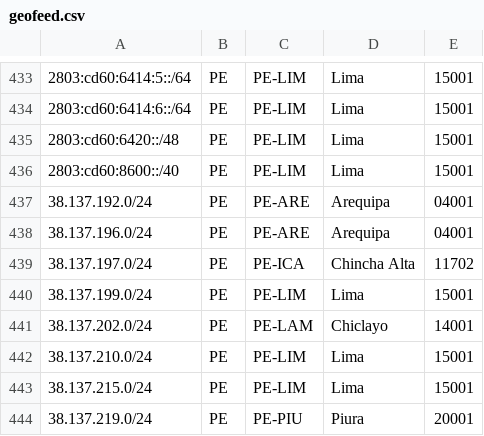
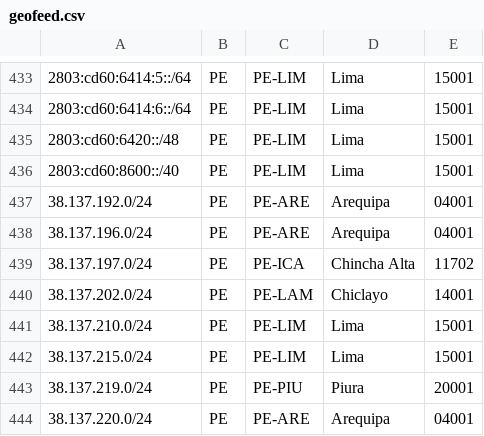
Before and after one commit to noc-pit/Geofeed-PIT, a CSV file: geofeed.csv, drawn as a sheet; only a part is shown, gaps mark what is left out; the shorter side is filled out with more unchanged rows; the diff names each change by its address in the sheet, - before the commit and + after, or states it on an @@ line.

Commit message:
Update geofeed.csv

```diff
--- a/geofeed.csv
+++ b/geofeed.csv
-row 440: 38.137.199.0/24 | PE | PE-LIM | Lima | 15001
```
